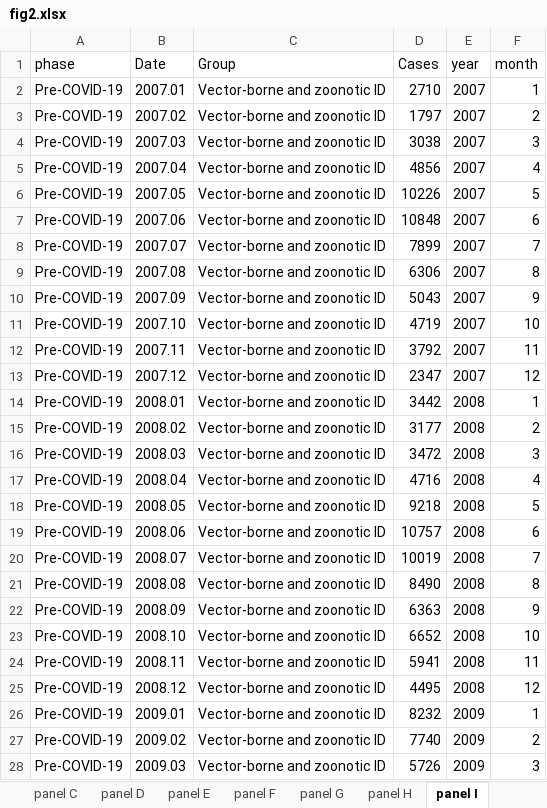
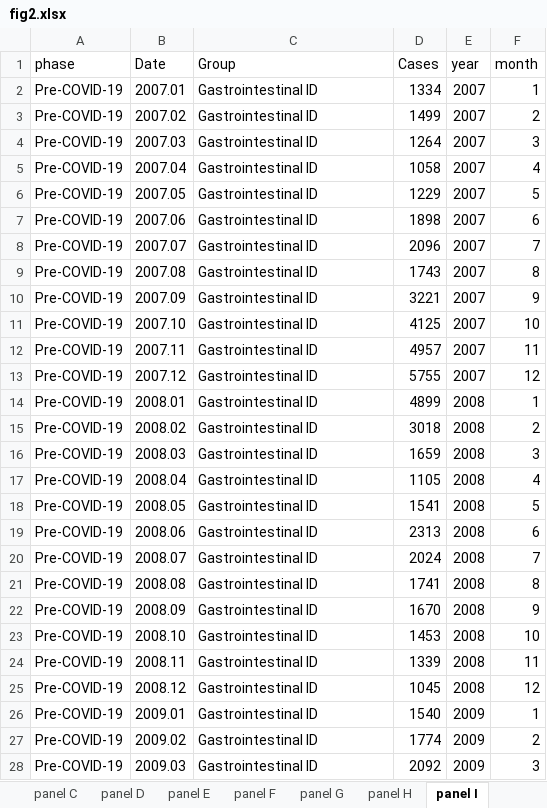
Before and after one commit to xmusphlkg/ID_TH, an Excel workbook: Outcome/Appendix/figure_data/fig2.xlsx, sheet panel I, drawn as a sheet; only a part is shown; values as stored, in another font and other column widths than the file's, no borders; the diff covers the shown part only; the diff names each change by its address in the sheet, - before the commit and + after, or states it on an @@ line.

```diff
--- a/Outcome/Appendix/figure_data/fig2.xlsx (sheet panel I)
+++ b/Outcome/Appendix/figure_data/fig2.xlsx (sheet panel I)
-C2:C28 (Group): Vector-borne and zoonotic ID
+C2:C28 (Group): Gastrointestinal ID
-D2 (Cases): 2710
+D2 (Cases): 1334
-D3 (Cases): 1797
+D3 (Cases): 1499
-D4 (Cases): 3038
+D4 (Cases): 1264
-D5 (Cases): 4856
+D5 (Cases): 1058
-D6 (Cases): 10226
+D6 (Cases): 1229
-D7 (Cases): 10848
+D7 (Cases): 1898
-D8 (Cases): 7899
+D8 (Cases): 2096
-D9 (Cases): 6306
+D9 (Cases): 1743
-D10 (Cases): 5043
+D10 (Cases): 3221
-D11 (Cases): 4719
+D11 (Cases): 4125
-D12 (Cases): 3792
+D12 (Cases): 4957
-D13 (Cases): 2347
+D13 (Cases): 5755
-D14 (Cases): 3442
+D14 (Cases): 4899
-D15 (Cases): 3177
+D15 (Cases): 3018
-D16 (Cases): 3472
+D16 (Cases): 1659
-D17 (Cases): 4716
+D17 (Cases): 1105
-D18 (Cases): 9218
+D18 (Cases): 1541
-D19 (Cases): 10757
+D19 (Cases): 2313
-D20 (Cases): 10019
+D20 (Cases): 2024
-D21 (Cases): 8490
+D21 (Cases): 1741
-D22 (Cases): 6363
+D22 (Cases): 1670
-D23 (Cases): 6652
+D23 (Cases): 1453
-D24 (Cases): 5941
+D24 (Cases): 1339
-D25 (Cases): 4495
+D25 (Cases): 1045
-D26 (Cases): 8232
+D26 (Cases): 1540
-D27 (Cases): 7740
+D27 (Cases): 1774
-D28 (Cases): 5726
+D28 (Cases): 2092
```
Also changed, not shown: 366 edited cells elsewhere in this sheet, sheet panel B, sheet panel J, sheet panel D, sheet panel A, sheet panel C, Outcome/Appendix/figure_data/fig1.xlsx, 11 other files.
